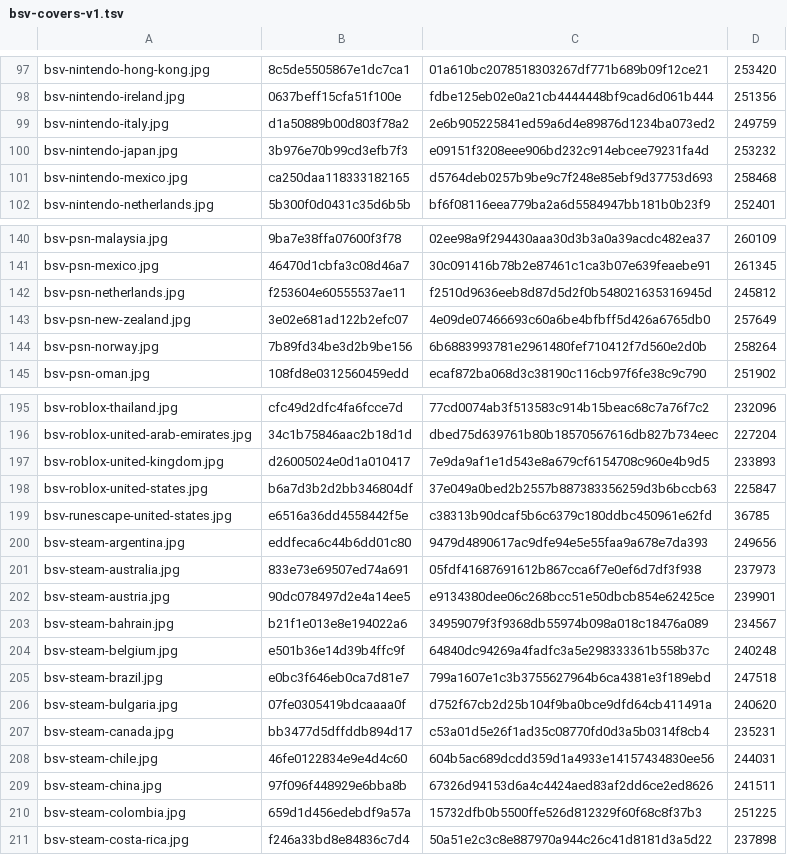
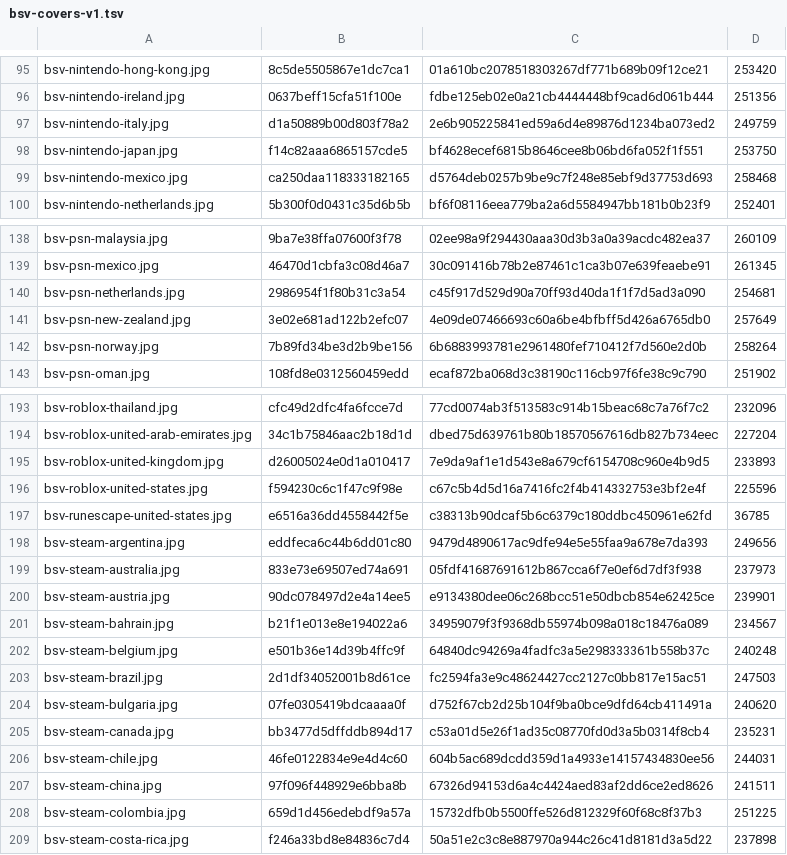
Before and after one commit to Rudwwe412/123, a TSV file: bsv-images/bsv-covers-v1.tsv, drawn as a sheet; only a part is shown, gaps mark what is left out; the diff covers the shown part only.

```diff
--- a/bsv-images/bsv-covers-v1.tsv
+++ b/bsv-images/bsv-covers-v1.tsv
@@ -99,3 +97,3 @@ bsv-nintendo-ireland.jpg	0637beff15cfa51f100e	fdbe125eb02e0a21cb4444448bf9cad6d0
 bsv-nintendo-italy.jpg	d1a50889b00d803f78a2	2e6b905225841ed59a6d4e89876d1234ba073ed2	249759
-bsv-nintendo-japan.jpg	3b976e70b99cd3efb7f3	e09151f3208eee906bd232c914ebcee79231fa4d	253232
+bsv-nintendo-japan.jpg	f14c82aaa6865157cde5	bf4628ecef6815b8646cee8b06bd6fa052f1f551	253750
 bsv-nintendo-mexico.jpg	ca250daa118333182165	d5764deb0257b9be9c7f248e85ebf9d37753d693	258468
@@ -141,3 +139,3 @@ bsv-psn-malaysia.jpg	9ba7e38ffa07600f3f78	02ee98a9f294430aaa30d3b3a0a39acdc482ea
 bsv-psn-mexico.jpg	46470d1cbfa3c08d46a7	30c091416b78b2e87461c1ca3b07e639feaebe91	261345
-bsv-psn-netherlands.jpg	f253604e60555537ae11	f2510d9636eeb8d87d5d2f0b548021635316945d	245812
+bsv-psn-netherlands.jpg	2986954f1f80b31c3a54	c45f917d529d90a70ff93d40da1f1f7d5ad3a090	254681
 bsv-psn-new-zealand.jpg	3e02e681ad122b2efc07	4e09de07466693c60a6be4bfbff5d426a6765db0	257649
@@ -197,3 +195,3 @@ bsv-roblox-united-arab-emirates.jpg	34c1b75846aac2b18d1d	dbed75d639761b80b185705
 bsv-roblox-united-kingdom.jpg	d26005024e0d1a010417	7e9da9af1e1d543e8a679cf6154708c960e4b9d5	233893
-bsv-roblox-united-states.jpg	b6a7d3b2d2bb346804df	37e049a0bed2b2557b887383356259d3b6bccb63	225847
+bsv-roblox-united-states.jpg	f594230c6c1f47c9f98e	c67c5b4d5d16a7416fc2f4b414332753e3bf2e4f	225596
 bsv-runescape-united-states.jpg	e6516a36dd4558442f5e	c38313b90dcaf5b6c6379c180ddbc450961e62fd	36785
@@ -204,3 +202,3 @@ bsv-steam-bahrain.jpg	b21f1e013e8e194022a6	34959079f3f9368db55974b098a018c18476a
 bsv-steam-belgium.jpg	e501b36e14d39b4ffc9f	64840dc94269a4fadfc3a5e298333361b558b37c	240248
-bsv-steam-brazil.jpg	e0bc3f646eb0ca7d81e7	799a1607e1c3b3755627964b6ca4381e3f189ebd	247518
+bsv-steam-brazil.jpg	2d1df34052001b8d61ce	fc2594fa3e9c48624427cc2127c0bb817e15ac51	247503
 bsv-steam-bulgaria.jpg	07fe0305419bdcaaaa0f	d752f67cb2d25b104f9ba0bce9dfd64cb411491a	240620
```
Also changed, not shown: 1 added row, 4 removed rows and 6 edited cells elsewhere in this file, 11 other files.
